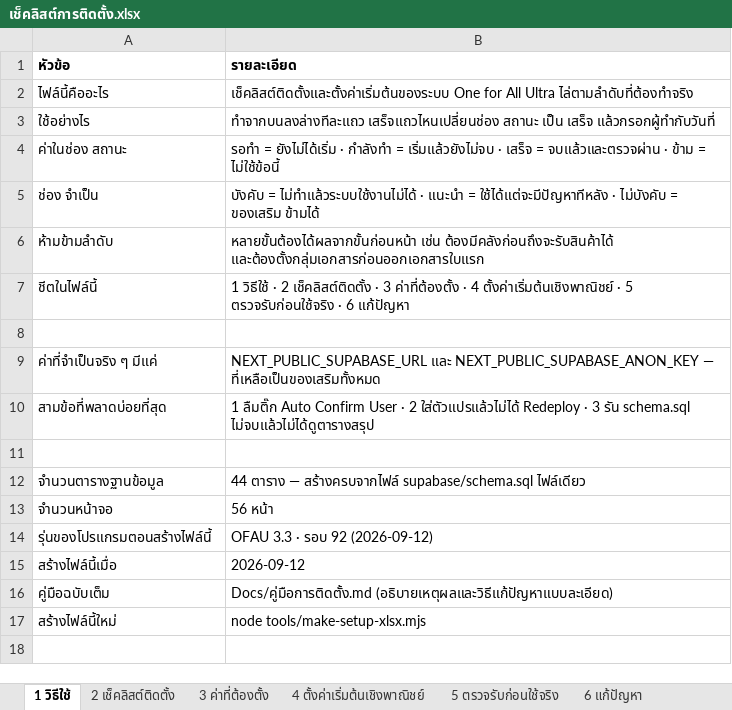
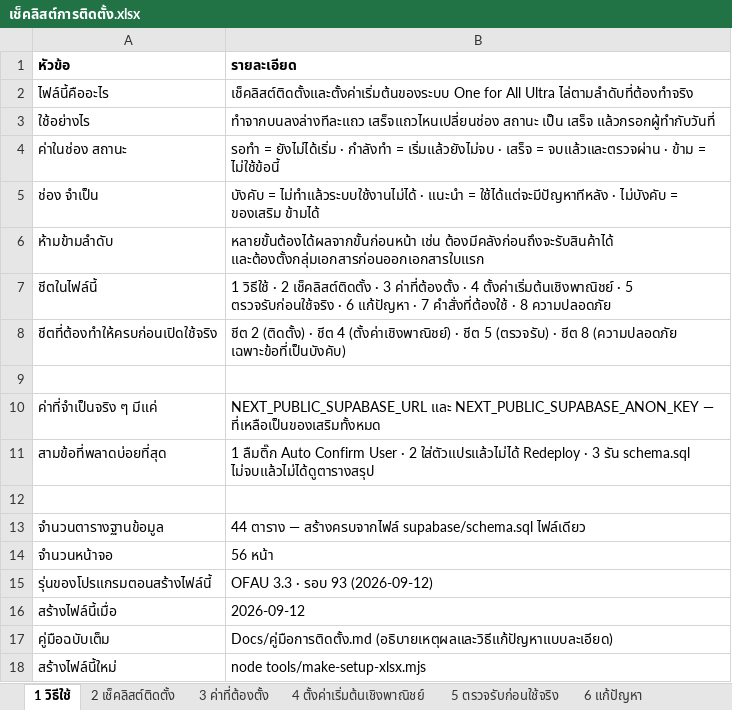
Before and after one commit to actingsubltsuteepatchotasing-dot/InventorySystem, an Excel workbook: Docs/เช็คลิสต์การติดตั้ง.xlsx, sheet 1 วิธีใช้, drawn as a sheet; values as stored, in another font and other column widths than the file's, no borders; addresses are those after the commit; the diff names each change by its address in the sheet, - before the commit and + after, or states it on an @@ line.

```diff
--- a/Docs/เช็คลิสต์การติดตั้ง.xlsx (sheet 1 วิธีใช้)
+++ b/Docs/เช็คลิสต์การติดตั้ง.xlsx (sheet 1 วิธีใช้)
-B7 (รายละเอียด): …6 แก้ปัญหา
+B7 (รายละเอียด): …6 แก้ปัญหา · 7 คำสั่งที่ต้องใช้ · 8 ความปลอดภัย
+row 8: ชีตที่ต้องทำให้ครบก่อนเปิดใช้จริง | ชีต 2 (ติดตั้ง) · ชีต 4 (ตั้งค่าเชิงพาณิชย์) · ชีต 5 (ตรวจรับ) · ชีต 8 (ความปลอดภัย เฉพาะข้อที่เป็นบังคับ)
-B15 (รายละเอียด): OFAU 3.3 · รอบ 92 (2026-09-12)
+B15 (รายละเอียด): OFAU 3.3 · รอบ 93 (2026-09-12)
```
Also changed, not shown: sheet 2 เช็คลิสต์ติดตั้ง, other sheet tabs, Docs/ProjectProcess.xlsx, 5 other files.
